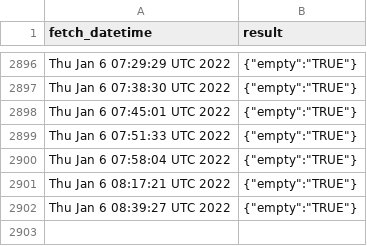
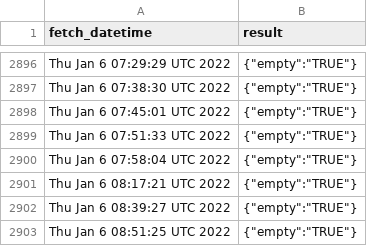
Before and after one commit to Gchahm/gnib-appointment-checker, a CSV file: data.csv, drawn as a sheet; only a part is shown, gaps mark what is left out.

```diff
--- a/data.csv
+++ b/data.csv
@@ -2902 +2902,2 @@ Thu Jan 6 08:17:21 UTC 2022,"{""empty"":""TRUE""}"
 Thu Jan 6 08:39:27 UTC 2022,"{""empty"":""TRUE""}"
+Thu Jan 6 08:51:25 UTC 2022,"{""empty"":""TRUE""}"
```
